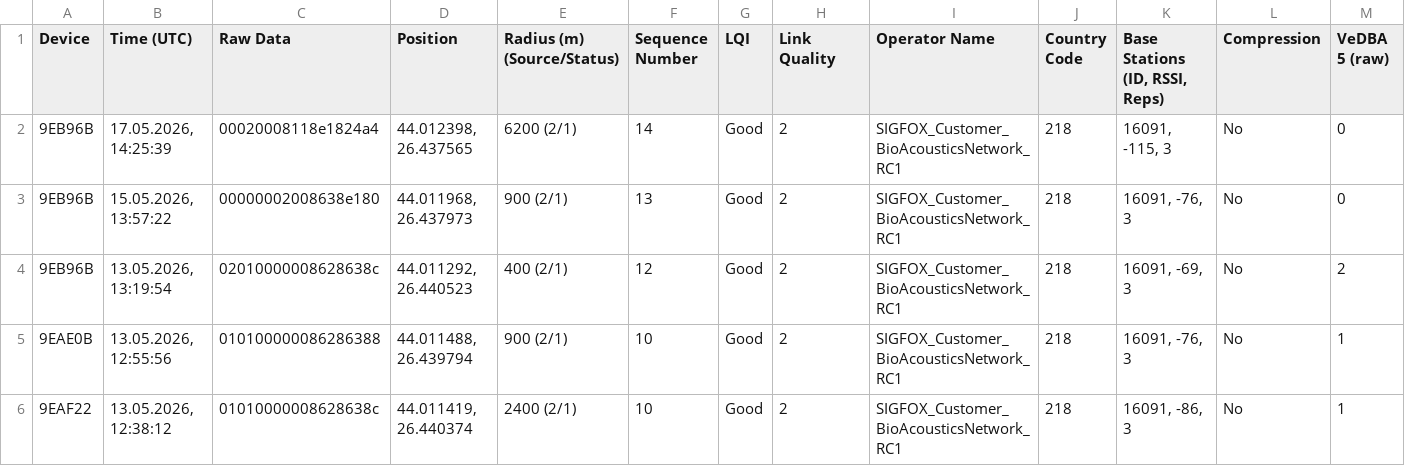
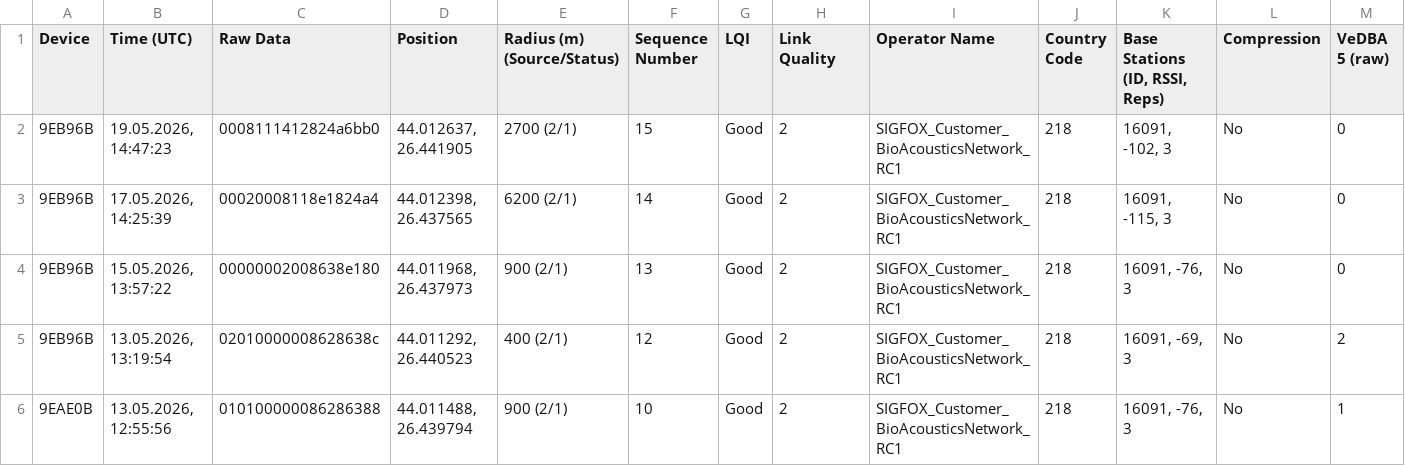
Before and after one commit to nixsyordanov/bird-monitoring, a CSV file: records.csv, drawn as a sheet; only a part is shown; the shorter side is filled out with more unchanged rows; rows hold the shown columns only; the diff names each change by its address in the sheet, - before the commit and + after, or states it on an @@ line.

Commit message:
Add files via upload

```diff
--- a/records.csv
+++ b/records.csv
+row 2: 9EB96B | 19.05.2026, 14:47:23 | 0008111412824a6bb0 | 44.012637, 26.441905 | 2700 (2/1) | 15 | Good | 2 | SIGFOX_Customer_BioAcousticsNetwork_RC1 | 218 | 16091, -102, 3 | No | 0
```
